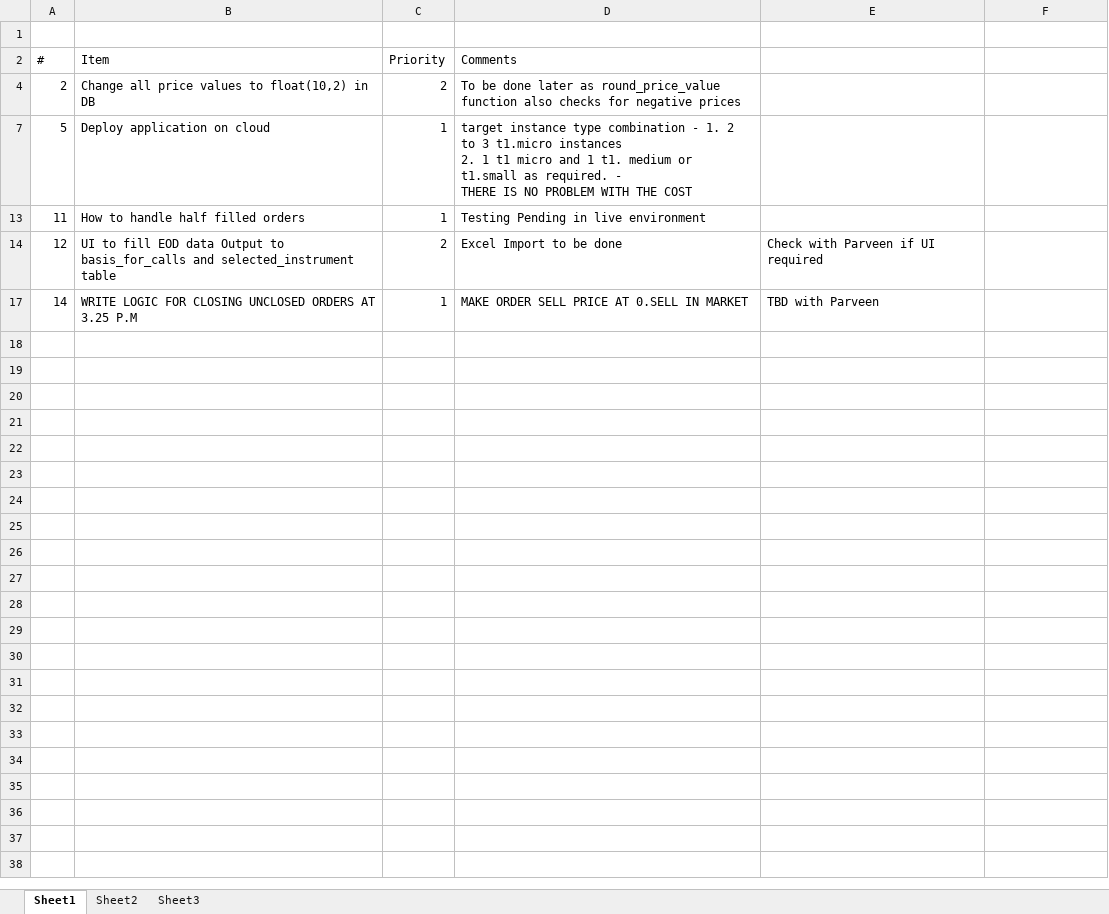
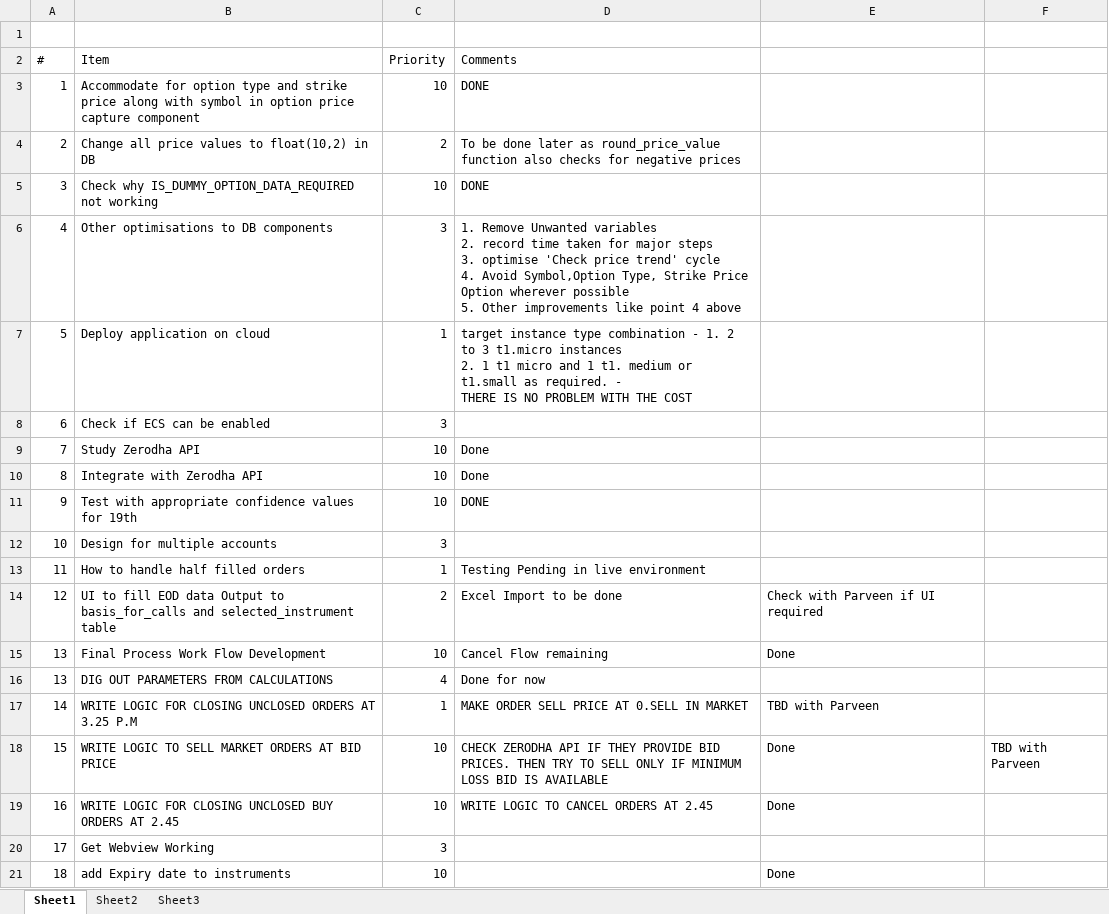
Before and after one commit to home-ashishn/Project-Freedom, an Excel workbook: Plan/TO-DOs.xlsx, sheet Sheet1, drawn as a sheet; values as stored, in another font and other column widths than the file's, no borders; ↵ is a line break in a cell; the diff names each change by its address in the sheet, - before the commit and + after, or states it on an @@ line.

```diff
--- a/Plan/TO-DOs.xlsx (sheet Sheet1)
+++ b/Plan/TO-DOs.xlsx (sheet Sheet1)
@@ row 3 unhidden: 1 | Accommodate for option type and strike price along with symbol in option price capture component | 10 | DONE @@
@@ row 5 unhidden: 3 | Check why IS_DUMMY_OPTION_DATA_REQUIRED not working | 10 | DONE @@
@@ row 6 unhidden: 4 | Other optimisations to DB components | 3 | 1. Remove Unwanted variables ↵ 2. record time taken for major steps ↵ 3. optimise 'Check price trend' cycle ↵ 4. Avoid Symbol,Option Type, Strike Price Option wherever possible ↵ 5. Other improvements like point 4 above @@
@@ row 8 unhidden: 6 | Check if ECS can be enabled | 3 @@
@@ row 9 unhidden: 7 | Study Zerodha API | 10 | Done @@
@@ row 10 unhidden: 8 | Integrate with Zerodha API | 10 | Done @@
@@ row 11 unhidden: 9 | Test with appropriate confidence values for 19th | 10 | DONE @@
@@ row 12 unhidden: 10 | Design for multiple accounts | 3 @@
@@ row 15 unhidden: 13 | Final Process Work Flow Development | 10 | Cancel Flow remaining | Done @@
@@ row 16 unhidden: 13 | DIG OUT PARAMETERS FROM CALCULATIONS | 4 | Done for now @@
@@ row 18 unhidden: 15 | WRITE LOGIC TO SELL MARKET ORDERS AT BID PRICE | 10 | CHECK ZERODHA API IF THEY PROVIDE BID PRICES. THEN TRY TO SELL ONLY IF MINIMUM LOSS BID IS AVAILABLE | Done | TBD with Parveen @@
@@ row 19 unhidden: 16 | WRITE LOGIC FOR CLOSING UNCLOSED BUY ORDERS AT 2.45 | 10 | WRITE LOGIC TO CANCEL ORDERS AT 2.45 | Done @@
@@ row 20 unhidden: 17 | Get Webview Working | 3 @@
@@ row 21 unhidden: 18 | add Expiry date to instruments | 10 |  | Done @@
```
Also changed, not shown: 32 other files.
